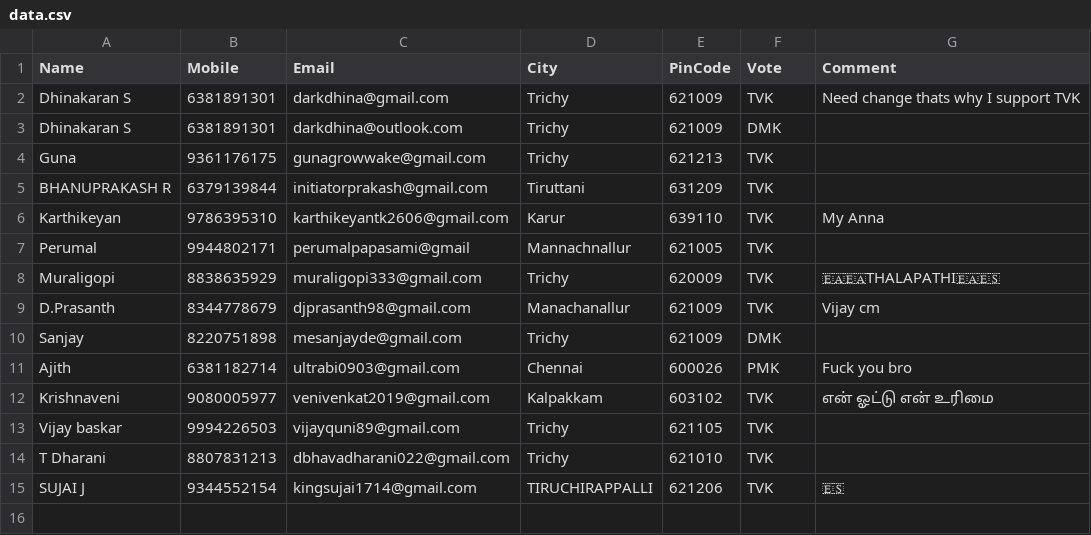
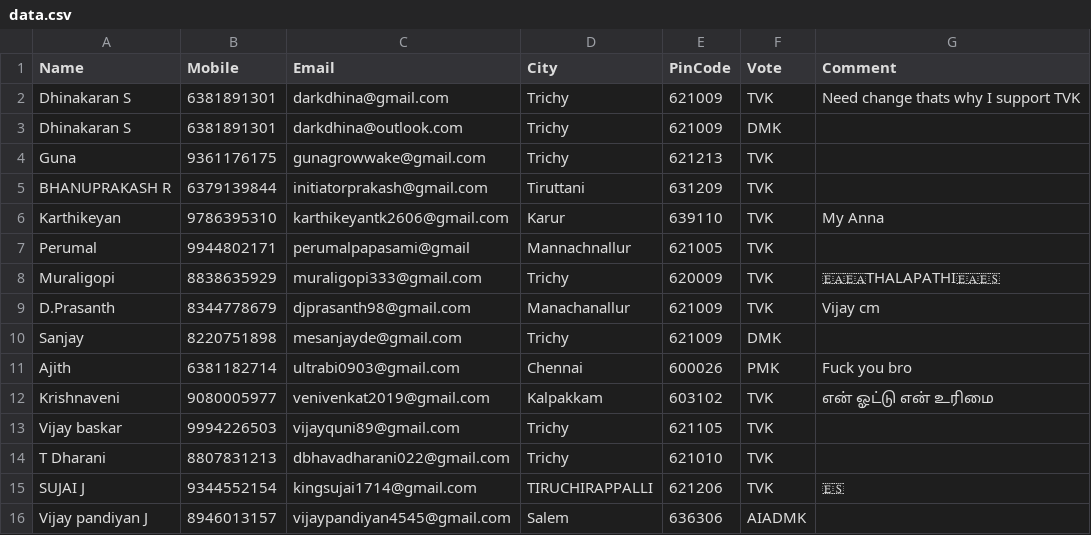
Before and after one commit to darkdhina-1300/tn-election-surveyv1, a CSV file: data.csv, drawn as a sheet.

Commit message:
Add new survey response

```diff
--- a/data.csv
+++ b/data.csv
@@ -15 +15,2 @@ T Dharani,8807831213,dbhavadharani022@gmail.com,Trichy,621010,TVK,
 SUJAI J,9344552154,kingsujai1714@gmail.com,TIRUCHIRAPPALLI,621206,TVK,🇪🇸
+Vijay pandiyan J,8946013157,vijaypandiyan4545@gmail.com,Salem,636306,AIADMK,
```
